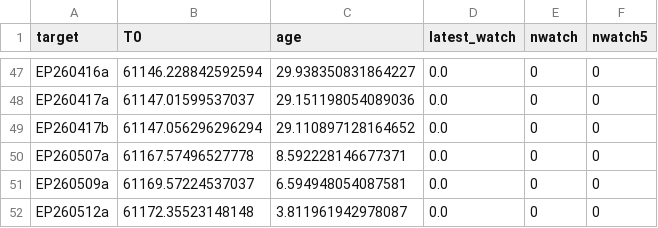
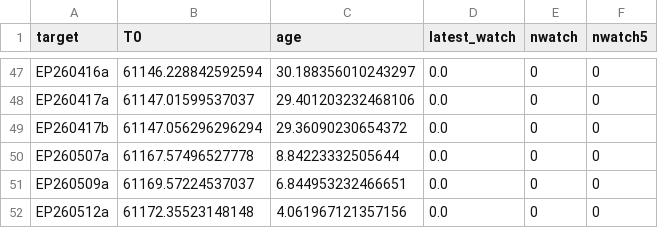
Before and after one commit to LAujust/Follow_up, a CSV file: results/all_targets_meta.csv, drawn as a sheet; only a part is shown, gaps mark what is left out; the diff covers the shown part only; the diff names each change by its address in the sheet, - before the commit and + after, or states it on an @@ line.

```diff
--- a/results/all_targets_meta.csv
+++ b/results/all_targets_meta.csv
-C47 (age): 29.938350831864227
+C47 (age): 30.188356010243297
-C48 (age): 29.151198054089036
+C48 (age): 29.401203232468106
-C49 (age): 29.110897128164652
+C49 (age): 29.36090230654372
-C50 (age): 8.592228146677371
+C50 (age): 8.84223332505644
-C51 (age): 6.594948054087581
+C51 (age): 6.844953232466651
-C52 (age): 3.811961942978087
+C52 (age): 4.061967121357156
```
Also changed, not shown: 64 edited cells elsewhere in this file, 29 other files.
